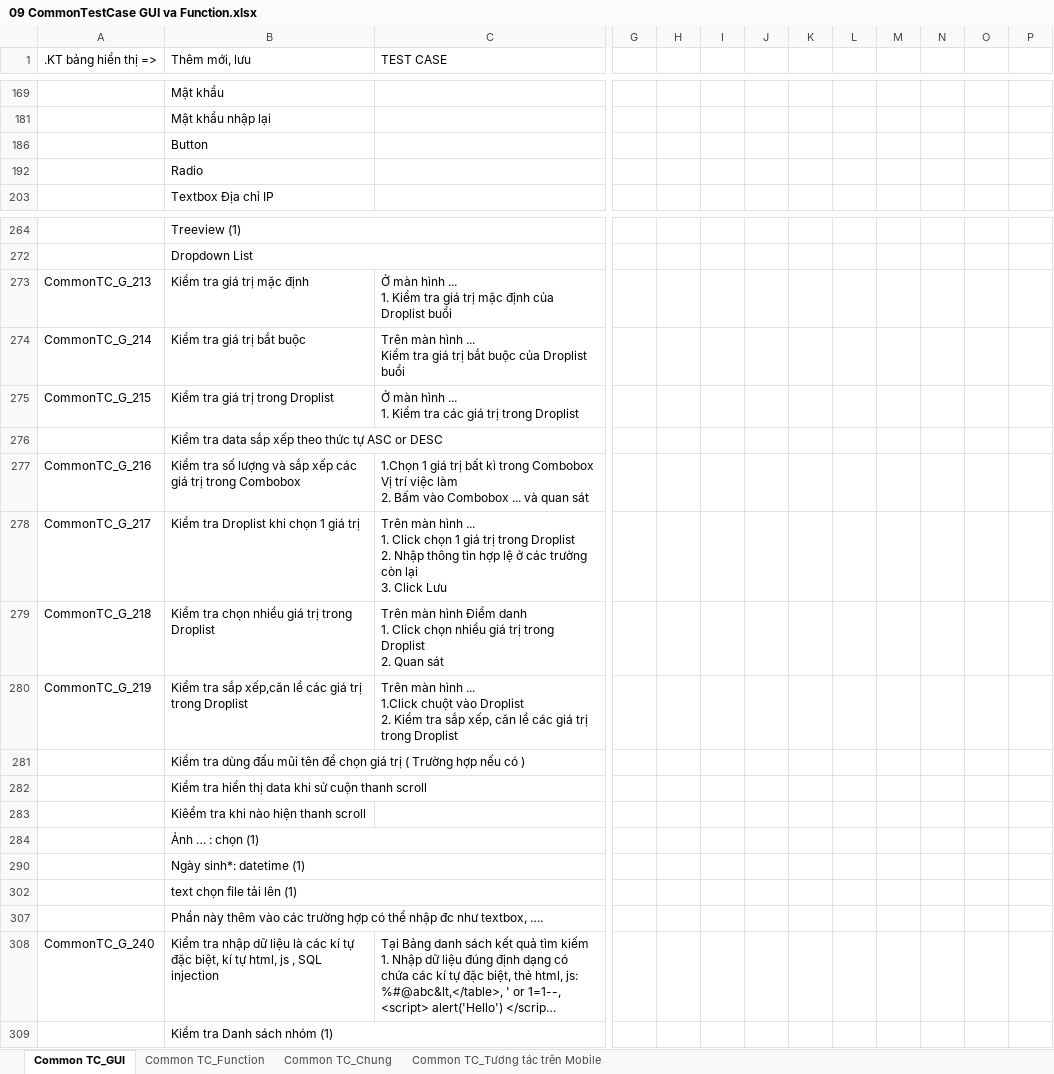
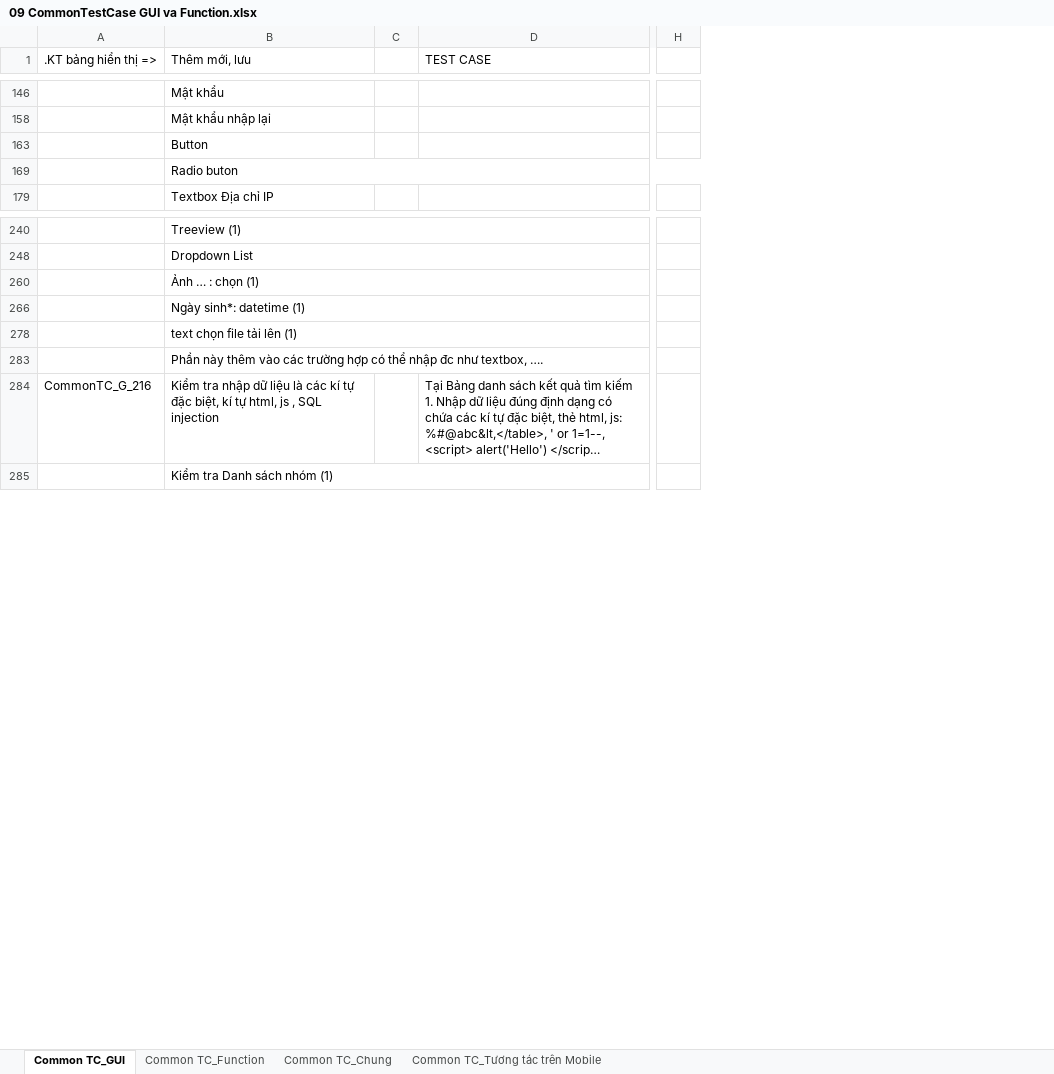
Before and after one commit to nguyenductien2706/EXP_TEST, an Excel workbook: Tester/Manual_Test/FILE/Test_case/Testcase_Common/09 CommonTestCase GUI va Function.xlsx, sheet Common TC_GUI, drawn as a sheet; only a part is shown, gaps mark what is left out; long unchanged cells end in …; values as stored, in another font and other column widths than the file's, no cell formats; charts and pictures and conditional formats not drawn; removed rows and columns are numbered as before the commit, all else as after; rows hold the shown columns only; ↵ is a line break in a cell; the diff covers the shown part only; the diff names each change by its address in the sheet, - before the commit and + after, or states it on an @@ line.

```diff
--- a/Tester/Manual_Test/FILE/Test_case/Testcase_Common/09 CommonTestCase GUI va Function.xlsx (sheet Common TC_GUI)
+++ b/Tester/Manual_Test/FILE/Test_case/Testcase_Common/09 CommonTestCase GUI va Function.xlsx (sheet Common TC_GUI)
+column C, empty
-column H, empty
-column I, empty
-column J, empty
-column K, empty
-column L, empty
-column M, empty
-column N, empty
-column O, empty
-column P, empty
-B169 (Thêm mới, lưu): Radio
+B169 (Thêm mới, lưu): Radio buton
+B169:J169 merged
-row 273: CommonTC_G_213 | Kiểm tra giá trị mặc định | Ở màn hình ... ↵ 1. Kiểm tra giá trị mặc định của Droplist buổi
-row 274: CommonTC_G_214 | Kiểm tra giá trị bắt buộc | Trên màn hình ... ↵ Kiểm tra giá trị bắt buộc của Droplist buổi
-row 275: CommonTC_G_215 | Kiểm tra giá trị trong Droplist | Ở màn hình ... ↵ 1. Kiểm tra các giá trị trong Droplist
@@ row 276 hidden:  | Kiểm tra data sắp xếp theo thức tự ASC or DESC @@
-row 277: CommonTC_G_216 | Kiểm tra số lượng và sắp xếp các giá trị trong Combobox | 1.Chọn 1 giá trị bất kì trong Combobox Vị trí việc làm ↵ 2. Bấm vào Combobox ... và quan sát
-row 278: CommonTC_G_217 | Kiểm tra Droplist khi chọn 1 giá trị | Trên màn hình ... ↵ 1. Click chọn 1 giá trị trong Droplist ↵ 2. Nhập thông tin hợp lệ ở các trường còn lại ↵ 3. Click Lưu
-row 279: CommonTC_G_218 | Kiểm tra chọn nhiều giá trị trong Droplist | Trên màn hình Điểm danh ↵ 1. Click chọn nhiều giá trị trong Droplist ↵ 2. Quan sát
-row 280: CommonTC_G_219 | Kiểm tra sắp xếp,căn lề các giá trị trong Droplist | Trên màn hình ... ↵ 1.Click chuột vào Droplist ↵ 2. Kiểm tra sắp xếp, căn lề các giá trị trong Droplist
@@ row 281 hidden:  | Kiểm tra dùng đấu mũi tên để chọn giá trị ( Trường hợp nếu có ) @@
@@ row 282 hidden:  | Kiểm tra hiển thị data khi sử cuộn thanh scroll @@
@@ row 283 hidden:  | Kiêểm tra khi nào hiện thanh scroll @@
-A284 (.KT bảng hiển thị =>): CommonTC_G_240
+A284 (.KT bảng hiển thị =>): CommonTC_G_216
```
Also changed, not shown: 1 removed row, 8 edited cells and merged cells elsewhere in this sheet, sheet Common TC_Function, cell formats, formulas that keep their value, hidden cells, charts or pictures.
